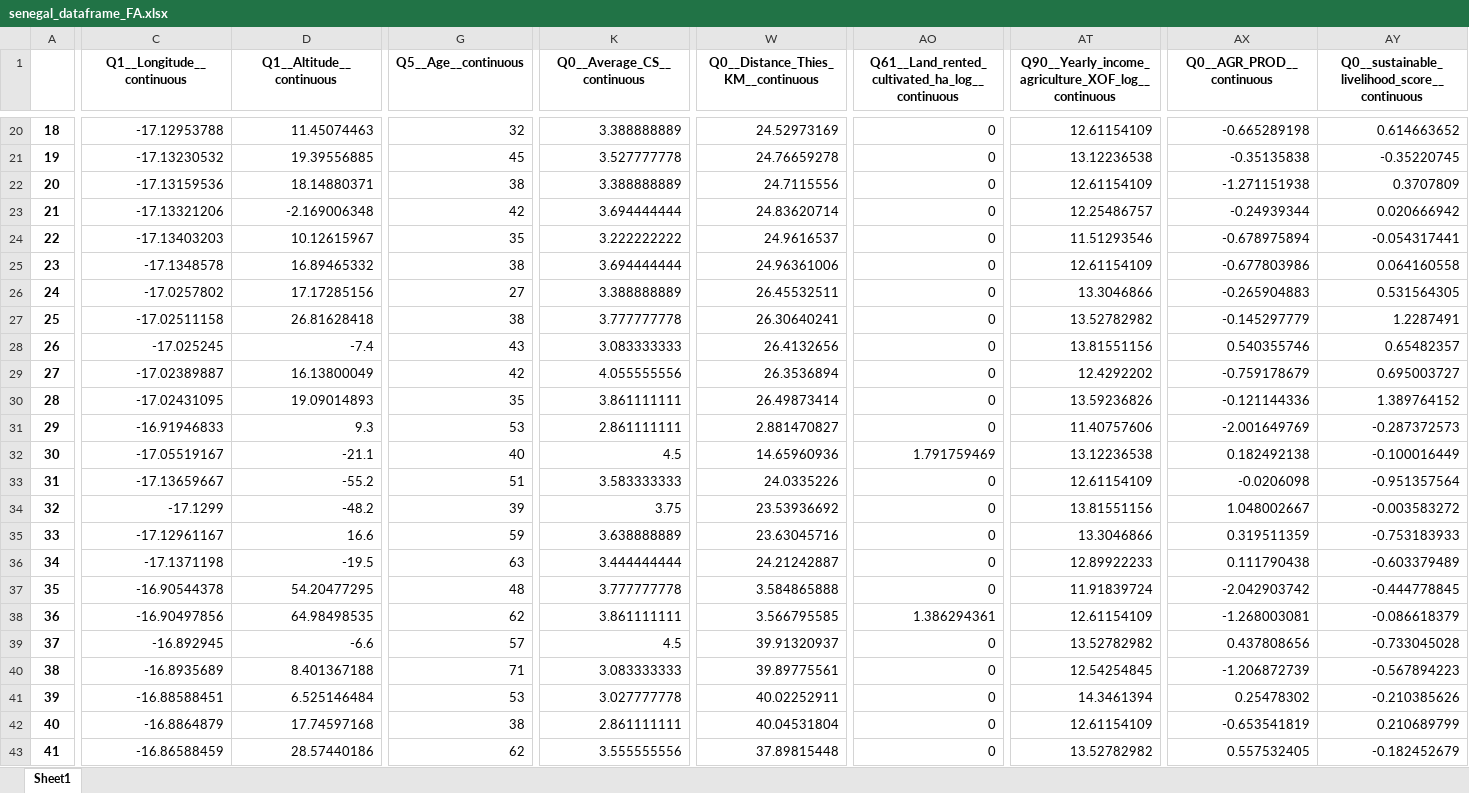
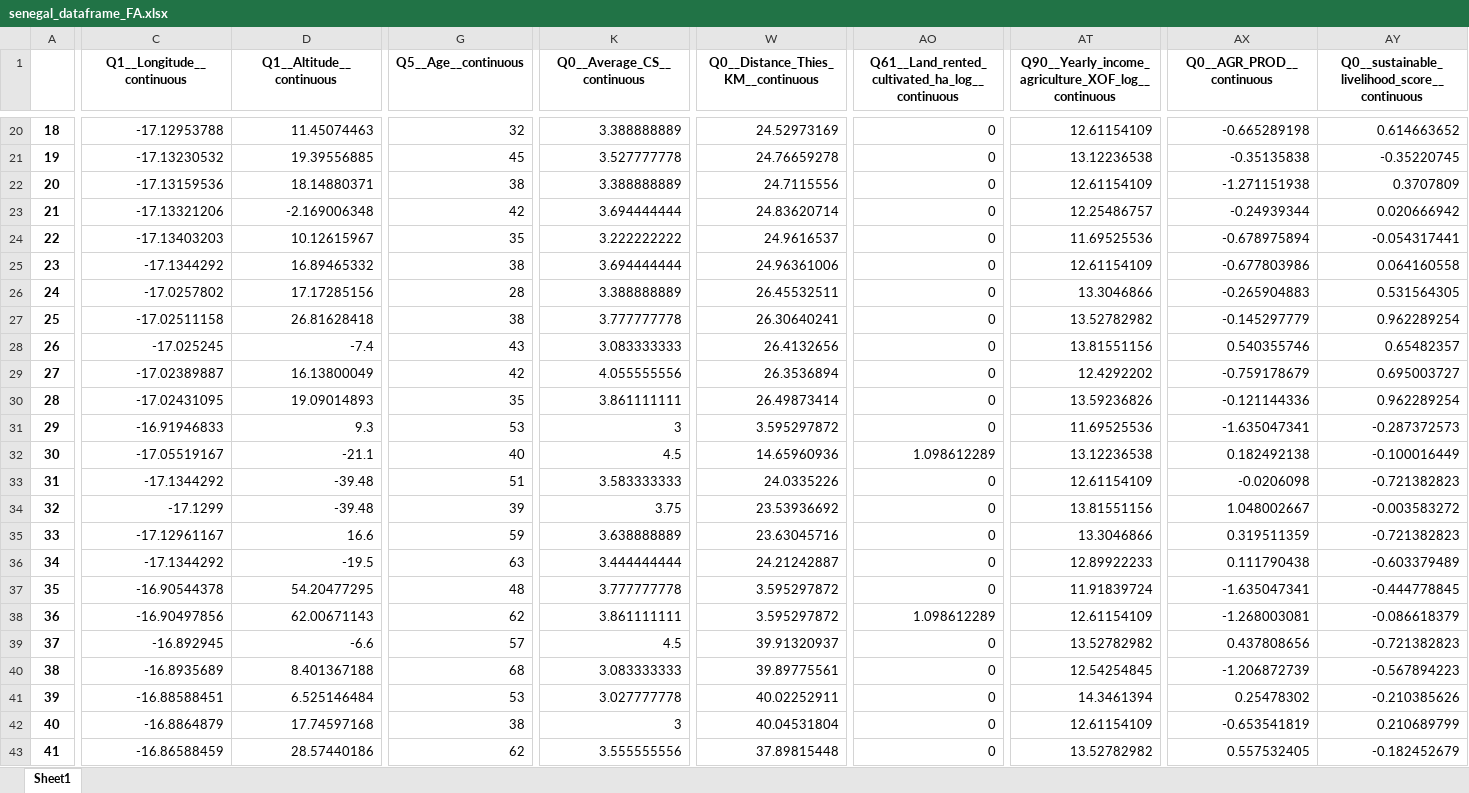
Before and after one commit to thenarrowgate/smallholder-productivity-analysis, an Excel workbook: senegal_dataframe_FA.xlsx, sheet Sheet1, drawn as a sheet; only a part is shown, gaps mark what is left out; values as stored, in another font and other column widths than the file's, no borders; the diff covers the shown part only; the diff names each change by its address in the sheet, - before the commit and + after, or states it on an @@ line.

```diff
--- a/senegal_dataframe_FA.xlsx (sheet Sheet1)
+++ b/senegal_dataframe_FA.xlsx (sheet Sheet1)
-AT24: 11.51293546
+AT24: 11.69525536
-C25 (Q1__Longitude__continuous): -17.1348578
+C25 (Q1__Longitude__continuous): -17.1344292
-G26 (Q5__Age__continuous): 27
+G26 (Q5__Age__continuous): 28
-AY27: 1.2287491
+AY27: 0.962289254
-AY30: 1.389764152
+AY30: 0.962289254
-K31 (Q0__Average_CS__continuous): 2.861111111
+K31 (Q0__Average_CS__continuous): 3
-W31: 2.881470827
+W31: 3.595297872
-AT31: 11.40757606
+AT31: 11.69525536
-AX31 (Q0__AGR_PROD__continuous): -2.001649769
+AX31 (Q0__AGR_PROD__continuous): -1.635047341
-AO32: 1.791759469
+AO32: 1.098612289
-C33 (Q1__Longitude__continuous): -17.13659667
+C33 (Q1__Longitude__continuous): -17.1344292
-D33 (Q1__Altitude__continuous): -55.2
+D33 (Q1__Altitude__continuous): -39.48
-AY33: -0.951357564
+AY33: -0.721382823
-D34 (Q1__Altitude__continuous): -48.2
+D34 (Q1__Altitude__continuous): -39.48
-AY35: -0.753183933
+AY35: -0.721382823
-C36 (Q1__Longitude__continuous): -17.1371198
+C36 (Q1__Longitude__continuous): -17.1344292
-W37: 3.584865888
+W37: 3.595297872
-AX37 (Q0__AGR_PROD__continuous): -2.042903742
+AX37 (Q0__AGR_PROD__continuous): -1.635047341
-D38 (Q1__Altitude__continuous): 64.98498535
+D38 (Q1__Altitude__continuous): 62.00671143
-W38: 3.566795585
+W38: 3.595297872
-AO38: 1.386294361
+AO38: 1.098612289
-AY39: -0.733045028
+AY39: -0.721382823
-G40 (Q5__Age__continuous): 71
+G40 (Q5__Age__continuous): 68
-K42 (Q0__Average_CS__continuous): 2.861111111
+K42 (Q0__Average_CS__continuous): 3
```
Also changed, not shown: 487 edited cells elsewhere in this sheet, nepal_dataframe_FA.xlsx, 6 other files.
